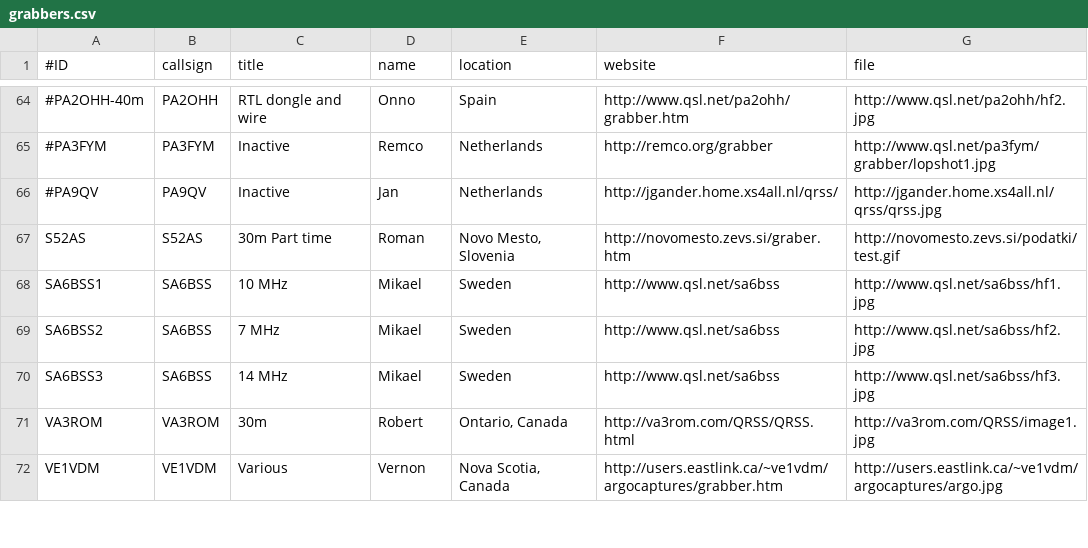
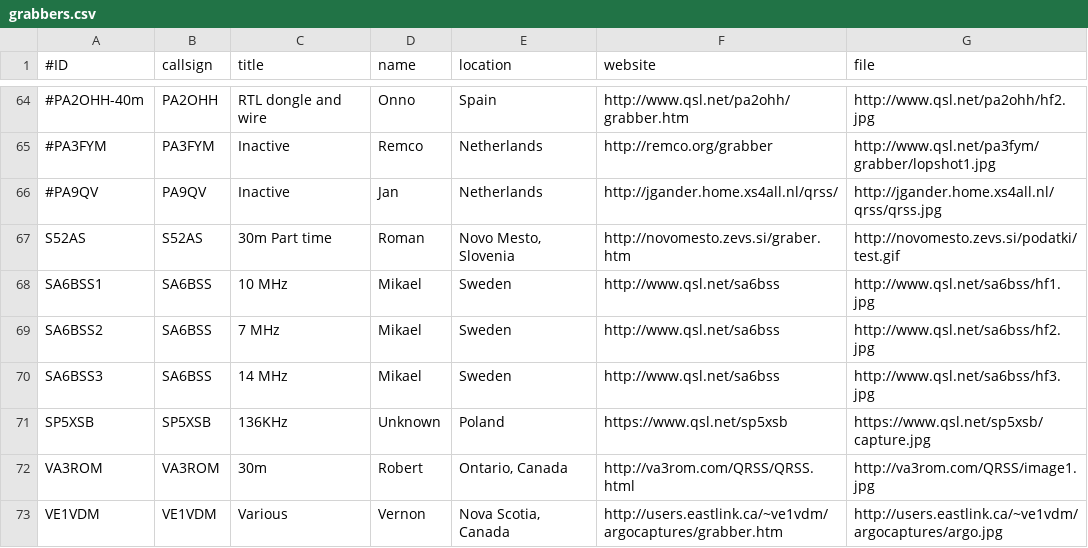
Before and after one commit to syedrizvinet/QRSS-plus-dev, a CSV file: grabbers.csv, drawn as a sheet; only a part is shown, gaps mark what is left out; the diff names each change by its address in the sheet, - before the commit and + after, or states it on an @@ line.

Commit message:
Added SP5XSB 136KHz grabber

```diff
--- a/grabbers.csv
+++ b/grabbers.csv
+row 71: SP5XSB | SP5XSB | 136KHz | Unknown | Poland | https://www.qsl.net/sp5xsb | https://www.qsl.net/sp5xsb/capture.jpg
```
